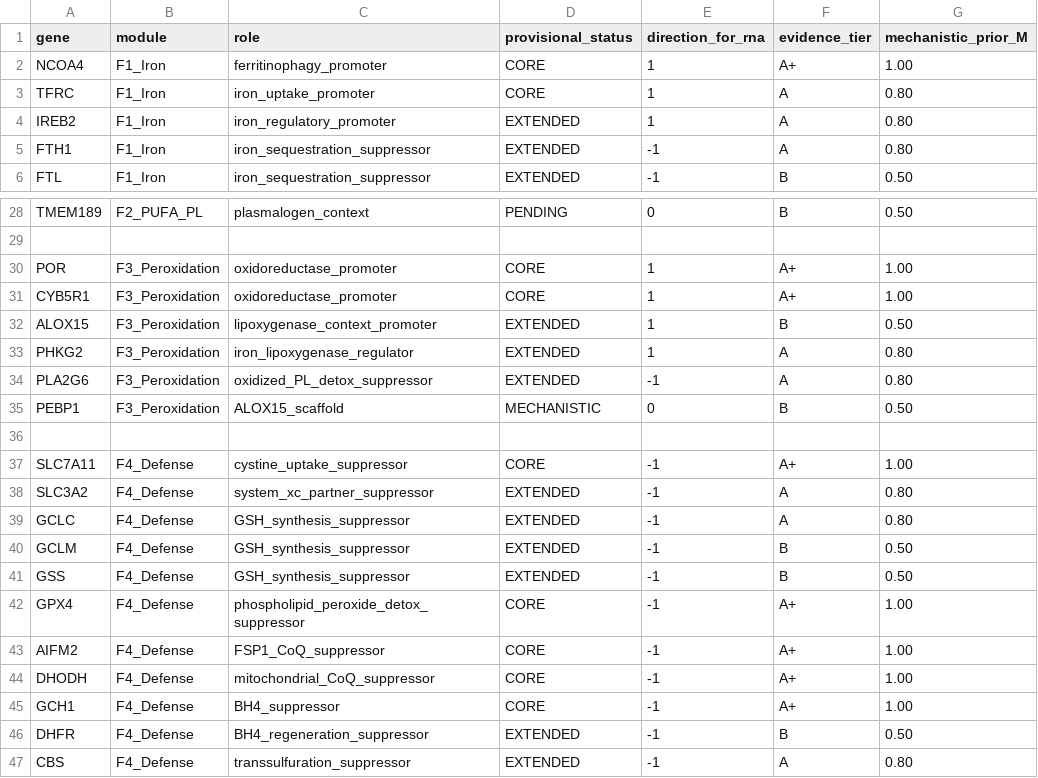
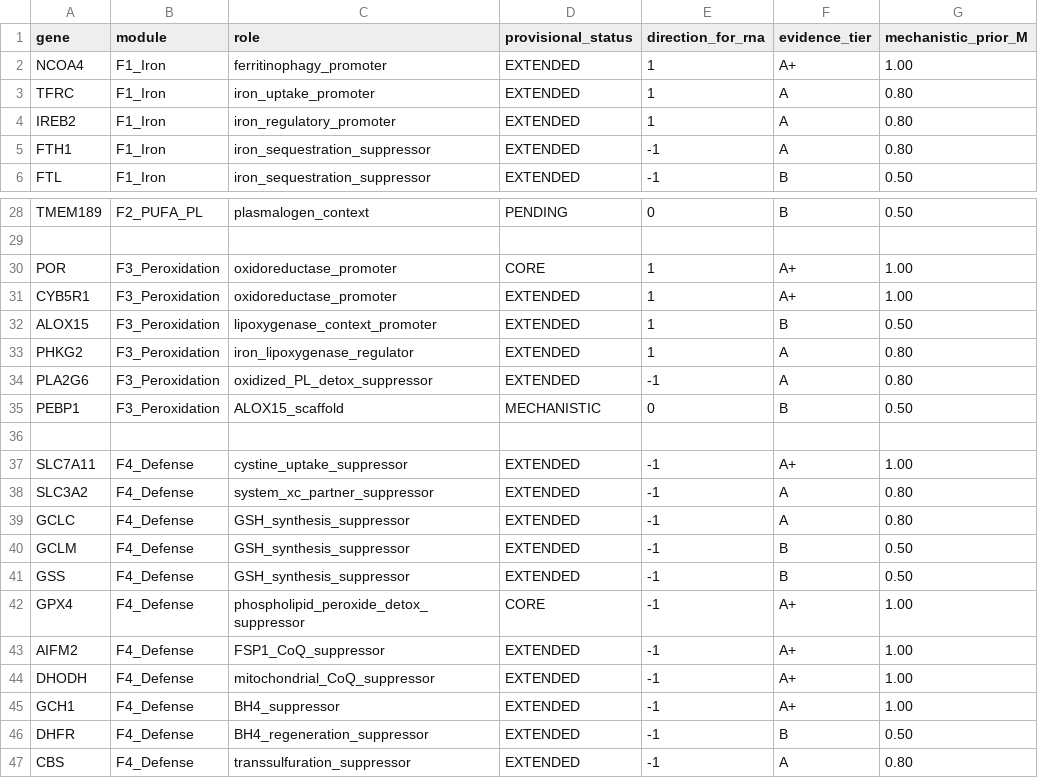
Before and after one commit to Bashir1370/Mostafaproject, a CSV file: ferroptosis-only/config/ferroptosis_master_gene_universe.csv, drawn as a sheet; only a part is shown, gaps mark what is left out; the diff names each change by its address in the sheet, - before the commit and + after, or states it on an @@ line.

Commit message:
Refine ferroptosis core status after critical literature review

```diff
--- a/ferroptosis-only/config/ferroptosis_master_gene_universe.csv
+++ b/ferroptosis-only/config/ferroptosis_master_gene_universe.csv
-D2:D3 (provisional_status): CORE
+D2:D3 (provisional_status): EXTENDED
-D31 (provisional_status): CORE
+D31 (provisional_status): EXTENDED
-D37 (provisional_status): CORE
+D37 (provisional_status): EXTENDED
-D43:D45 (provisional_status): CORE
+D43:D45 (provisional_status): EXTENDED
```
